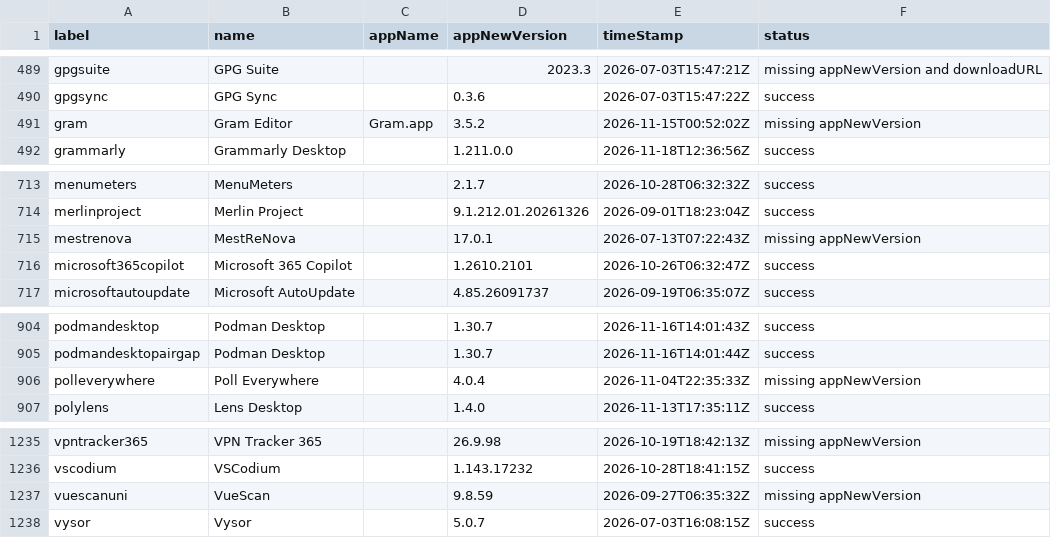
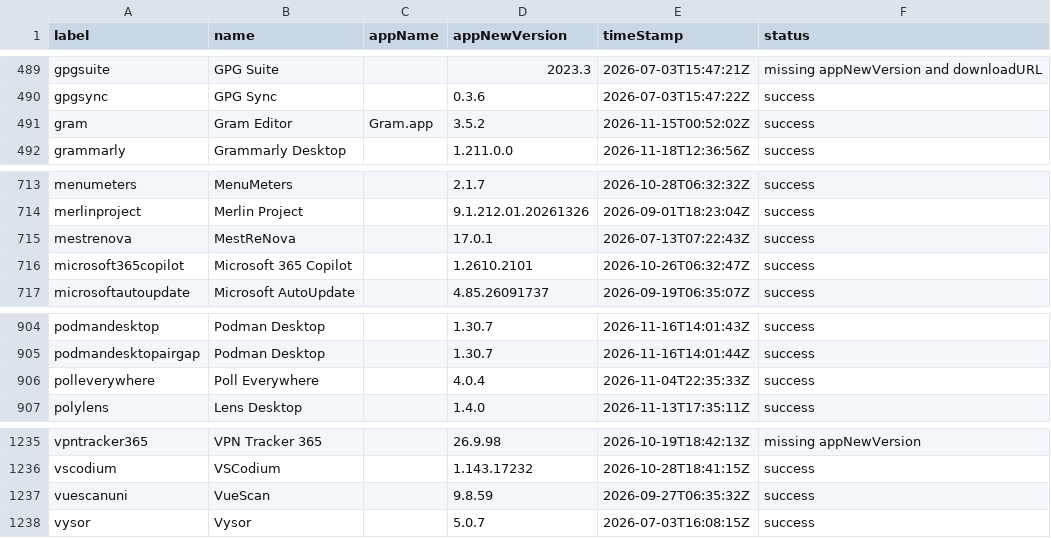
Before and after one commit to gilburns/Installomator-Tracker, a CSV file: label_status.csv, drawn as a sheet; only a part is shown, gaps mark what is left out; the diff covers the shown part only.

```diff
--- a/label_status.csv
+++ b/label_status.csv
@@ -490,3 +490,3 @@
 "gpgsync","GPG Sync","","0.3.6","2026-07-03T15:47:22Z","success"
-"gram","Gram Editor","Gram.app","3.5.2","2026-11-15T00:52:02Z","missing appNewVersion"
+"gram","Gram Editor","Gram.app","3.5.2","2026-11-15T00:52:02Z","success"
 "grammarly","Grammarly Desktop","","1.211.0.0","2026-11-18T12:36:56Z","success"
@@ -714,3 +714,3 @@
 "merlinproject","Merlin Project","","9.1.212.01.20261326","2026-09-01T18:23:04Z","success"
-"mestrenova","MestReNova","","17.0.1","2026-07-13T07:22:43Z","missing appNewVersion"
+"mestrenova","MestReNova","","17.0.1","2026-07-13T07:22:43Z","success"
 "microsoft365copilot","Microsoft 365 Copilot","","1.2610.2101","2026-10-26T06:32:47Z","success"
@@ -905,3 +905,3 @@
 "podmandesktopairgap","Podman Desktop","","1.30.7","2026-11-16T14:01:44Z","success"
-"polleverywhere","Poll Everywhere","","4.0.4","2026-11-04T22:35:33Z","missing appNewVersion"
+"polleverywhere","Poll Everywhere","","4.0.4","2026-11-04T22:35:33Z","success"
 "polylens","Lens Desktop","","1.4.0","2026-11-13T17:35:11Z","success"
@@ -1236,3 +1236,3 @@
 "vscodium","VSCodium","","1.143.17232","2026-10-28T18:41:15Z","success"
-"vuescanuni","VueScan","","9.8.59","2026-09-27T06:35:32Z","missing appNewVersion"
+"vuescanuni","VueScan","","9.8.59","2026-09-27T06:35:32Z","success"
 "vysor","Vysor","","5.0.7","2026-07-03T16:08:15Z","success"
```
Also changed, not shown: 12 edited cells elsewhere in this file, 6 other files.
